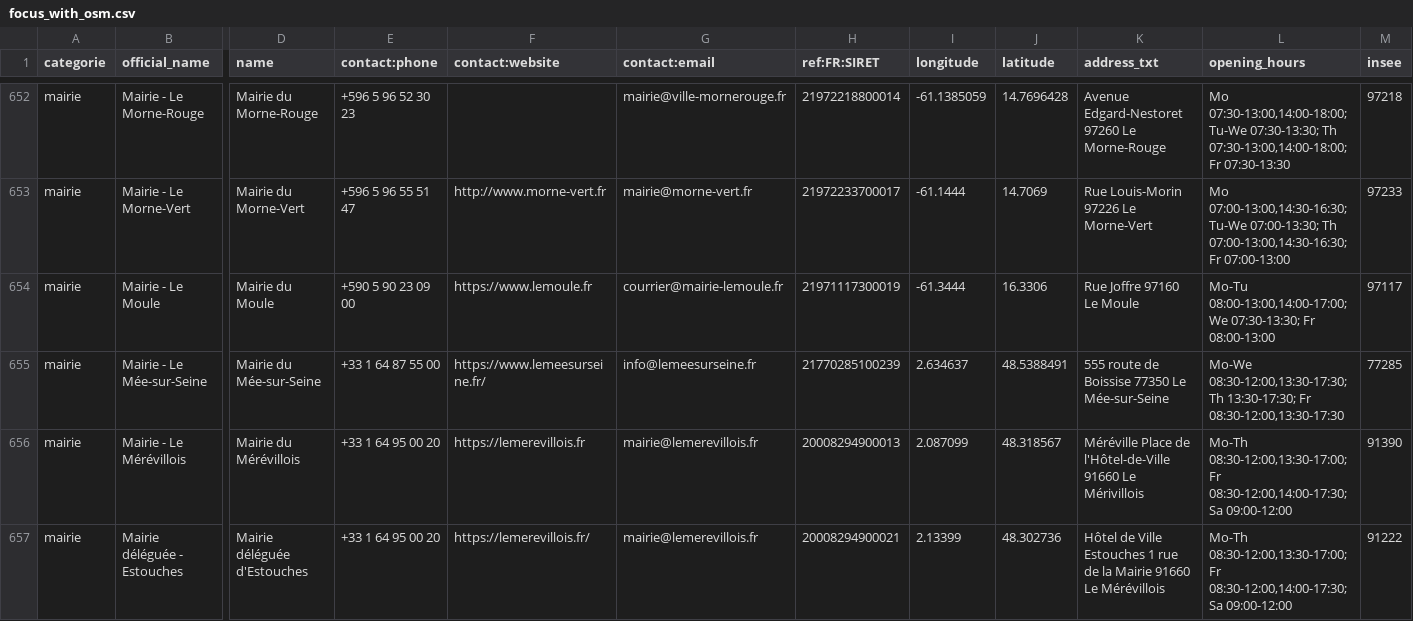
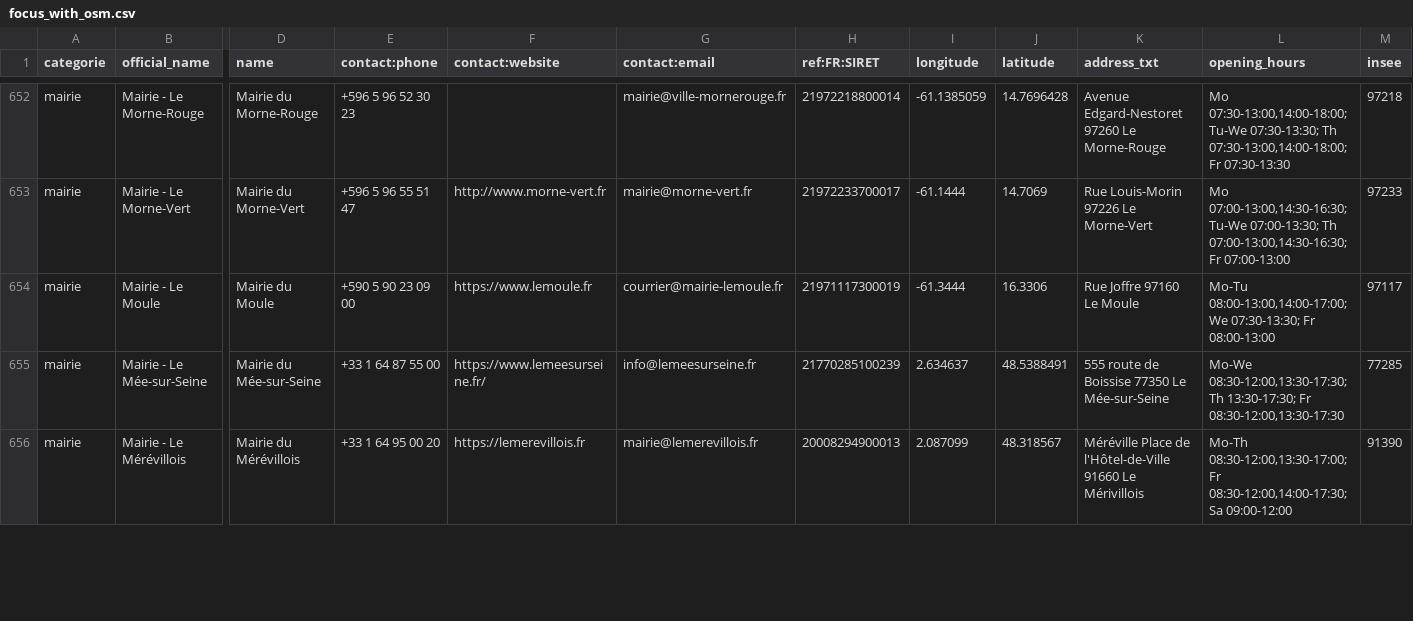
Before and after one commit to nlehuby/sepuqu, a CSV file: focus_with_osm.csv, drawn as a sheet; only a part is shown, gaps mark what is left out; rows hold the shown columns only; the diff covers the shown part only; the diff names each change by its address in the sheet, - before the commit and + after, or states it on an @@ line.

```diff
--- a/focus_with_osm.csv
+++ b/focus_with_osm.csv
-row 657: mairie | Mairie déléguée - Estouches | Mairie déléguée d'Estouches | +33 1 64 95 00 20 | https://lemerevillois.fr/ | mairie@lemerevillois.fr | 20008294900021 | 2.13399 | 48.302736 | Hôtel de Ville Estouches 1 rue de la Mairie 91660 Le Mérévillois | Mo-Th 08:30-12:00,13:30-17:00; Fr 08:30-12:00,14:00-17:30; Sa 09:00-12:00 | 91222
```
Also changed, not shown: 12 edited cells elsewhere in this file, france_travail.csv, 1 other file.
